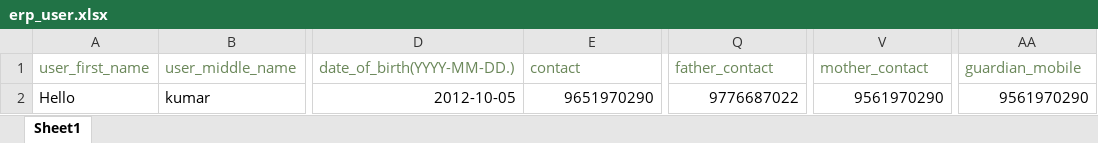
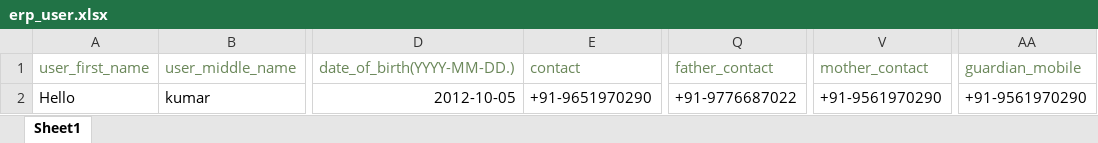
Before and after one commit to jvishvaa/erp-project, an Excel workbook: public/assets/download-format/erp_user.xlsx, sheet Sheet1, drawn as a sheet; only a part is shown, gaps mark what is left out; values as stored, in another font and other column widths than the file's, no borders; the diff names each change by its address in the sheet, - before the commit and + after, or states it on an @@ line.

Commit message:
+91-ph added in download template

```diff
--- a/public/assets/download-format/erp_user.xlsx (sheet Sheet1)
+++ b/public/assets/download-format/erp_user.xlsx (sheet Sheet1)
-E2 (contact): 9651970290
+E2 (contact): +91-9651970290
-Q2 (father_contact): 9776687022
+Q2 (father_contact): +91-9776687022
-V2 (mother_contact): 9561970290
+V2 (mother_contact): +91-9561970290
-AA2 (guardian_mobile): 9561970290
+AA2 (guardian_mobile): +91-9561970290
```
